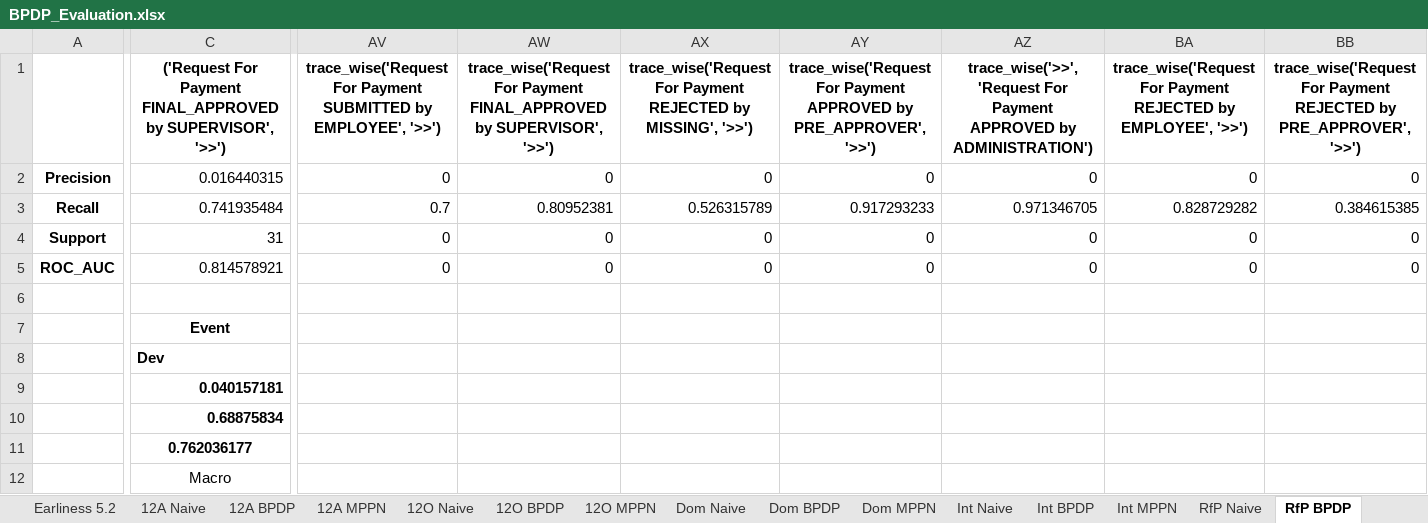
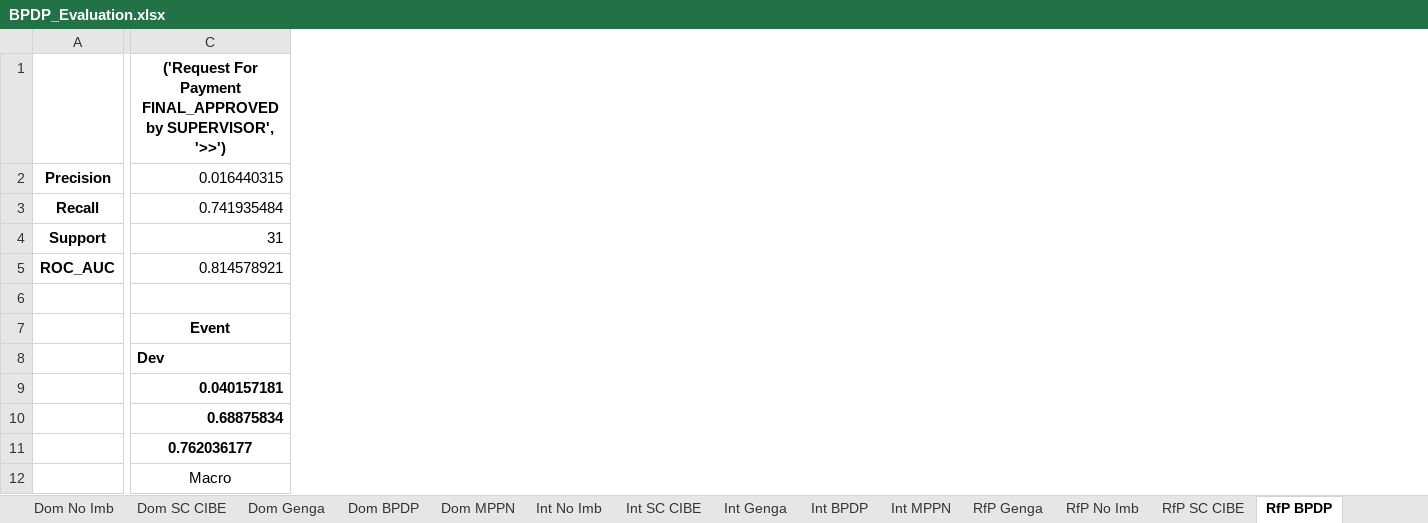
Before and after one commit to MichiMMM/bpdp_test, an Excel workbook: Evaluation/BPDP_Evaluation.xlsx, sheet RfP BPDP, drawn as a sheet; only a part is shown, gaps mark what is left out; values as stored, in another font and other column widths than the file's, no borders; the diff covers the shown part only; the diff names each change by its address in the sheet, - before the commit and + after, or states it on an @@ line.

Commit message:
Replace BPDP_Evaluation.xlsx

```diff
--- a/Evaluation/BPDP_Evaluation.xlsx (sheet RfP BPDP)
+++ b/Evaluation/BPDP_Evaluation.xlsx (sheet RfP BPDP)
-sheet tab: 12A Naive
-sheet tab: 12O Naive
-sheet tab: Dom Naive
-sheet tab: Int Naive
-sheet tab: RfP Naive
+sheet tab: Dom No Imb
+sheet tab: Dom SC CIBE
+sheet tab: Dom Genga
+sheet tab: Int No Imb
+sheet tab: Int SC CIBE
+sheet tab: Int Genga
+sheet tab: RfP Genga
+sheet tab: RfP No Imb
+sheet tab: RfP SC CIBE
-column AV, rows 1-5: trace_wise('Request For Payment SUBMITTED by EMPLOYEE', '>>') | 0 | 0.7 | 0 | 0
-column AW, rows 1-5: trace_wise('Request For Payment FINAL_APPROVED by SUPERVISOR', '>>') | 0 | 0.80952381 | 0 | 0
-column AX, rows 1-5: trace_wise('Request For Payment REJECTED by MISSING', '>>') | 0 | 0.526315789 | 0 | 0
-column AY, rows 1-5: trace_wise('Request For Payment APPROVED by PRE_APPROVER', '>>') | 0 | 0.917293233 | 0 | 0
-column AZ, rows 1-5: trace_wise('>>', 'Request For Payment APPROVED by ADMINISTRATION') | 0 | 0.971346705 | 0 | 0
-column BA, rows 1-5: trace_wise('Request For Payment REJECTED by EMPLOYEE', '>>') | 0 | 0.828729282 | 0 | 0
-column BB, rows 1-5: trace_wise('Request For Payment REJECTED by PRE_APPROVER', '>>') | 0 | 0.384615385 | 0 | 0
```
Also changed, not shown: 39 removed columns and 5 edited cells elsewhere in this sheet, sheet Int BPDP, sheet Int MPPN, sheet Prep BPDP, sheet Prep MPPN, sheet RfP MPPN, sheet Mobis MPPN, 9 more sheets, other sheet tabs.
